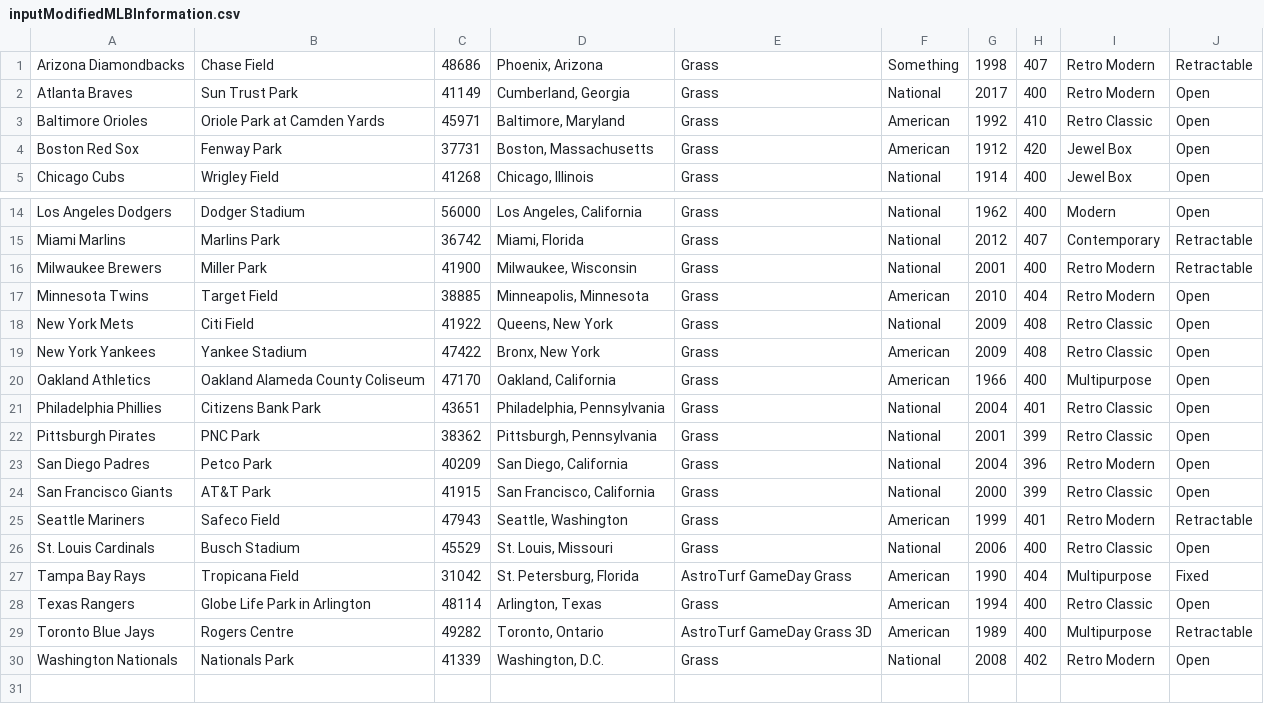
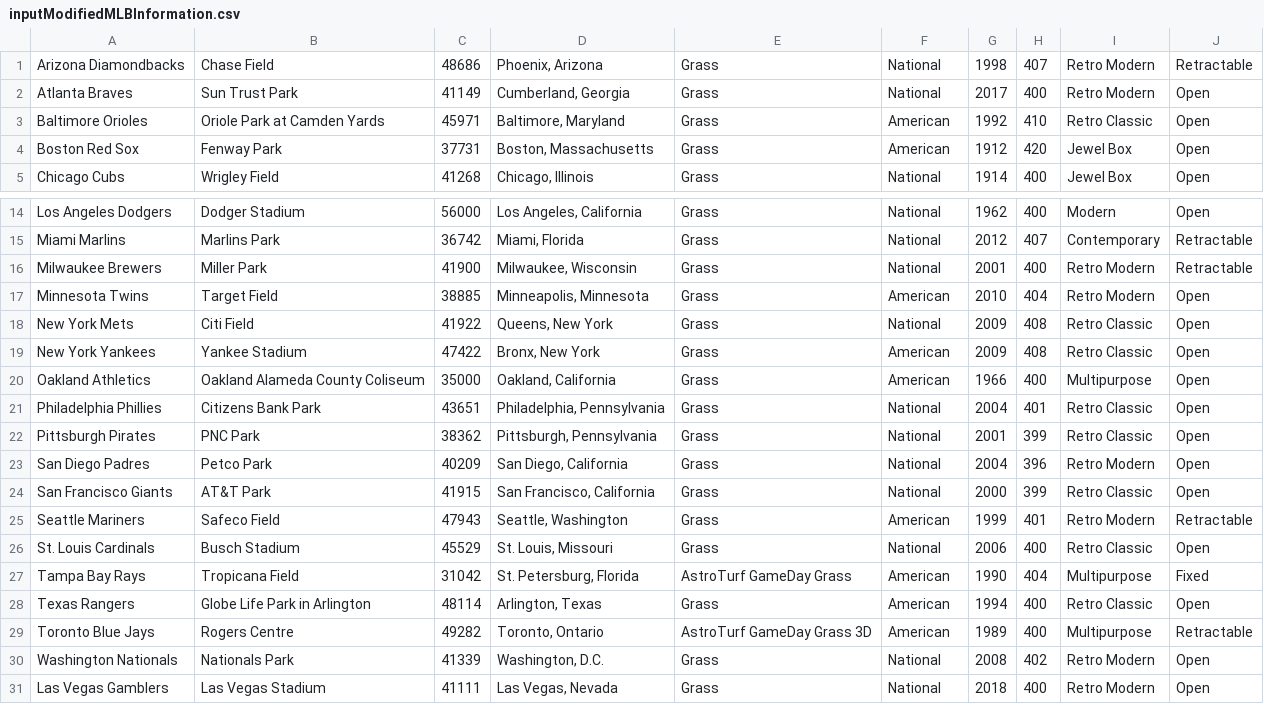
Before and after one commit to akarapetian/ALAYO---Project-2, a CSV file: ALAYO/inputModifiedMLBInformation.csv, drawn as a sheet; only a part is shown, gaps mark what is left out.

```diff
--- a/ALAYO/inputModifiedMLBInformation.csv
+++ b/ALAYO/inputModifiedMLBInformation.csv
@@ -1,2 +1,2 @@
-Arizona Diamondbacks,Chase Field,48686,"Phoenix, Arizona",Grass,Something,1998,407,Retro Modern,Retractable
+Arizona Diamondbacks,Chase Field,48686,"Phoenix, Arizona",Grass,National,1998,407,Retro Modern,Retractable
 Atlanta Braves,Sun Trust Park,41149,"Cumberland, Georgia",Grass,National,2017,400,Retro Modern,Open
@@ -19,3 +19,3 @@ New York Mets,Citi Field,41922,"Queens, New York",Grass,National,2009,408,Retro
 New York Yankees,Yankee Stadium,47422,"Bronx, New York",Grass,American,2009,408,Retro Classic,Open
-Oakland Athletics,Oakland Alameda County Coliseum,47170,"Oakland, California",Grass,American,1966,400,Multipurpose,Open
+Oakland Athletics,Oakland Alameda County Coliseum,35000,"Oakland, California",Grass,American,1966,400,Multipurpose,Open
 Philadelphia Phillies,Citizens Bank Park,43651,"Philadelphia, Pennsylvania",Grass,National,2004,401,Retro Classic,Open
@@ -30 +30,2 @@ Toronto Blue Jays,Rogers Centre,49282,"Toronto, Ontario",AstroTurf GameDay Grass
 Washington Nationals,Nationals Park,41339,"Washington, D.C.",Grass,National,2008,402,Retro Modern,Open
+Las Vegas Gamblers,Las Vegas Stadium,41111,"Las Vegas, Nevada",Grass,National,2018,400,Retro Modern,Open
```
Also changed, not shown: ALAYO/inputModifiedDistances.csv, ALAYO/inputSouvenirs.csv, 25 other files.
